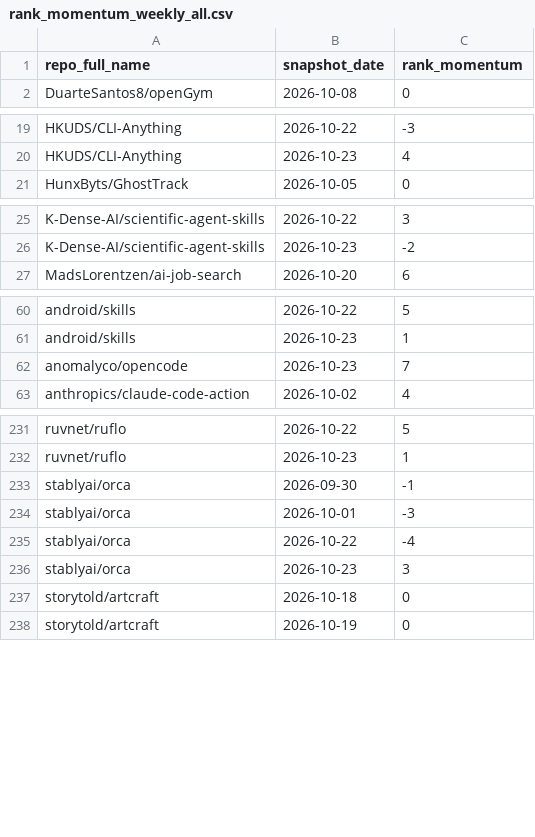
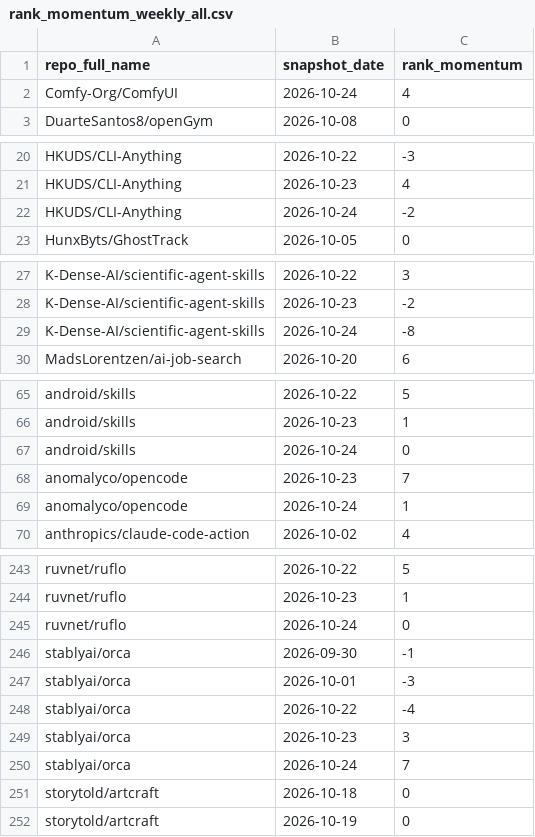
Before and after one commit to husy7/GitHub-TrendsInsight, a CSV file: data/processed/rank_momentum_weekly_all.csv, drawn as a sheet; only a part is shown, gaps mark what is left out; the diff covers the shown part only.

```diff
--- a/data/processed/rank_momentum_weekly_all.csv
+++ b/data/processed/rank_momentum_weekly_all.csv
@@ -1,2 +1,3 @@
 repo_full_name,snapshot_date,rank_momentum
+Comfy-Org/ComfyUI,2026-10-24,4
 DuarteSantos8/openGym,2026-10-08,0
@@ -20,2 +21,3 @@ HKUDS/CLI-Anything,2026-10-22,-3
 HKUDS/CLI-Anything,2026-10-23,4
+HKUDS/CLI-Anything,2026-10-24,-2
 HunxByts/GhostTrack,2026-10-05,0
@@ -26,2 +28,3 @@ K-Dense-AI/scientific-agent-skills,2026-10-22,3
 K-Dense-AI/scientific-agent-skills,2026-10-23,-2
+K-Dense-AI/scientific-agent-skills,2026-10-24,-8
 MadsLorentzen/ai-job-search,2026-10-20,6
@@ -61,3 +66,5 @@ android/skills,2026-10-22,5
 android/skills,2026-10-23,1
+android/skills,2026-10-24,0
 anomalyco/opencode,2026-10-23,7
+anomalyco/opencode,2026-10-24,1
 anthropics/claude-code-action,2026-10-02,4
@@ -232,2 +244,3 @@ ruvnet/ruflo,2026-10-22,5
 ruvnet/ruflo,2026-10-23,1
+ruvnet/ruflo,2026-10-24,0
 stablyai/orca,2026-09-30,-1
@@ -236,2 +249,3 @@ stablyai/orca,2026-10-22,-4
 stablyai/orca,2026-10-23,3
+stablyai/orca,2026-10-24,7
 storytold/artcraft,2026-10-18,0
```
Also changed, not shown: 7 added rows elsewhere in this file, data/processed/rank_momentum_daily_all.csv, data/processed/rank_momentum_monthly_all.csv, 5 other files.
